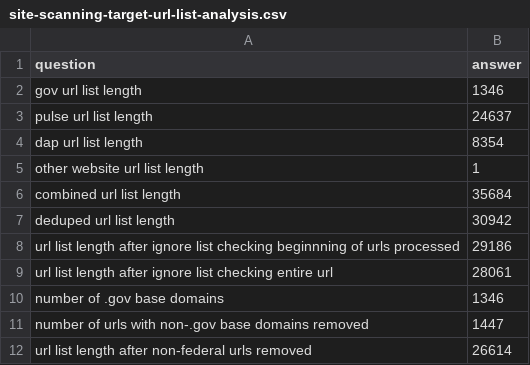
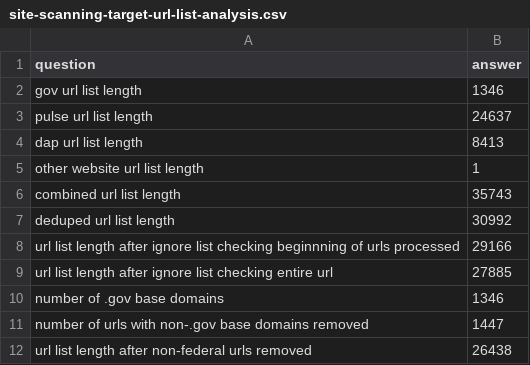
Before and after one commit to GSA/federal-website-index, a CSV file: data/site-scanning-target-url-list-analysis.csv, drawn as a sheet.

```diff
--- a/data/site-scanning-target-url-list-analysis.csv
+++ b/data/site-scanning-target-url-list-analysis.csv
@@ -3,10 +3,10 @@ gov url list length,1346
 pulse url list length,24637
-dap url list length,8354
+dap url list length,8413
 other website url list length,1
-combined url list length,35684
-deduped url list length,30942
-url list length after ignore list checking beginnning of urls processed,29186
-url list length after ignore list checking entire url,28061
+combined url list length,35743
+deduped url list length,30992
+url list length after ignore list checking beginnning of urls processed,29166
+url list length after ignore list checking entire url,27885
 number of .gov base domains,1346
 number of urls with non-.gov base domains removed,1447
-url list length after non-federal urls removed,26614
+url list length after non-federal urls removed,26438
```
Also changed, not shown: 13 other files.
